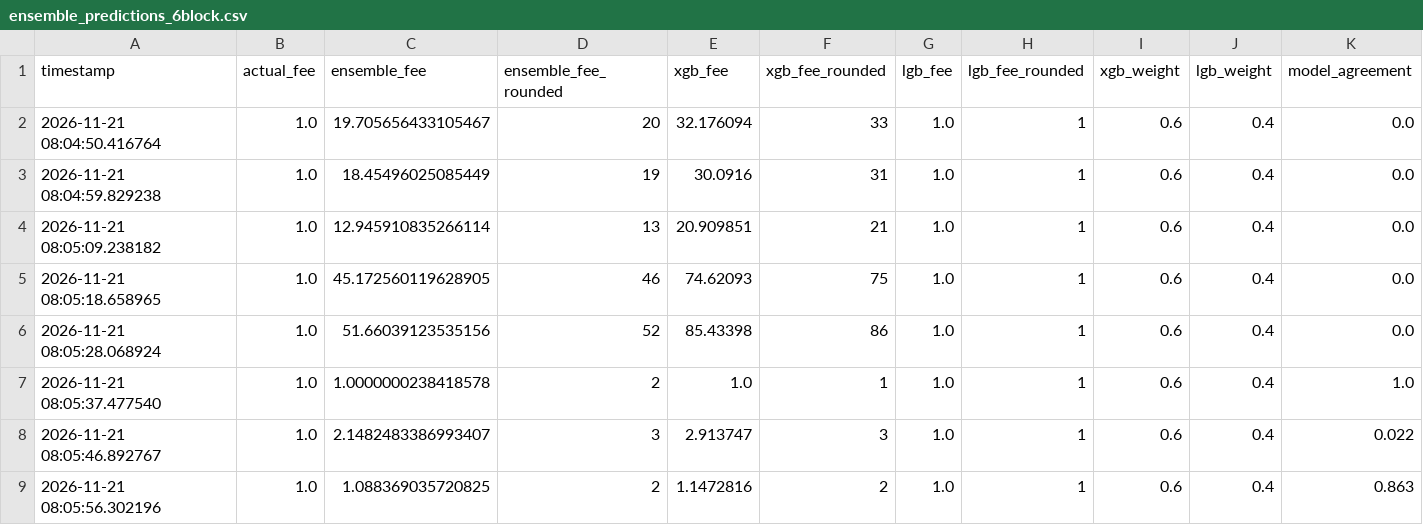
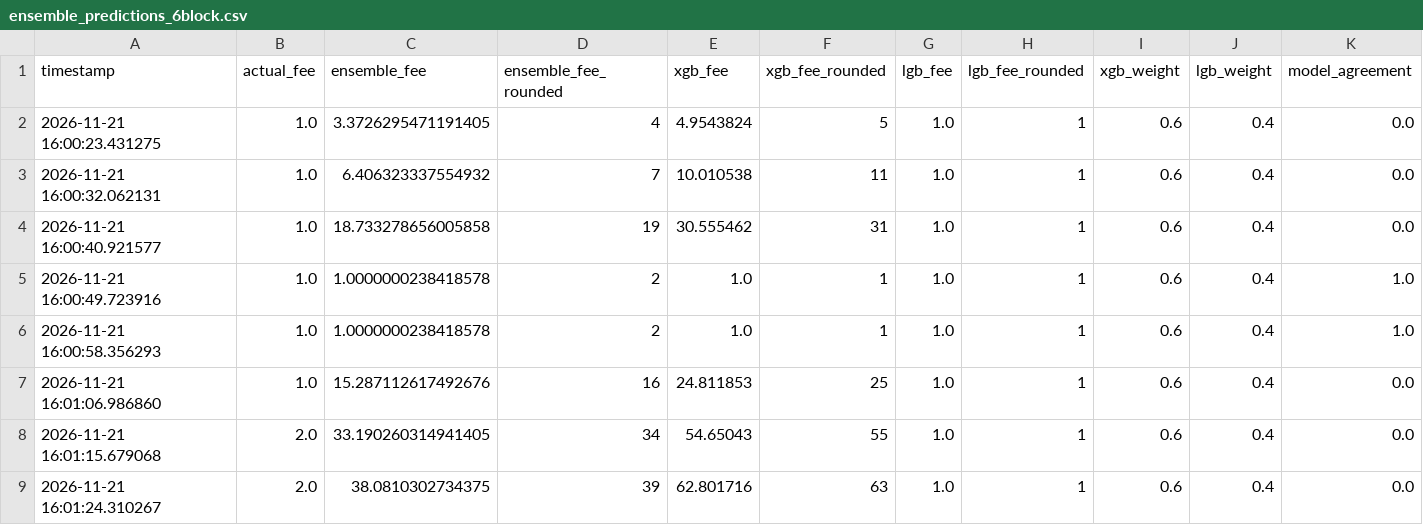
Before and after one commit to CUBOPLUS-BTC/bitcoin-mempool-fee-predictor, a CSV file: models/ensemble_predictions_6block.csv, drawn as a sheet.

```diff
--- a/models/ensemble_predictions_6block.csv
+++ b/models/ensemble_predictions_6block.csv
@@ -1,9 +1,9 @@
 timestamp,actual_fee,ensemble_fee,ensemble_fee_rounded,xgb_fee,xgb_fee_rounded,lgb_fee,lgb_fee_rounded,xgb_weight,lgb_weight,model_agreement
-2026-11-21 08:04:50.416764,1.0,19.705656433105467,20,32.176094,33,1.0,1,0.6,0.4,0.0
-2026-11-21 08:04:59.829238,1.0,18.45496025085449,19,30.0916,31,1.0,1,0.6,0.4,0.0
-2026-11-21 08:05:09.238182,1.0,12.945910835266114,13,20.909851,21,1.0,1,0.6,0.4,0.0
-2026-11-21 08:05:18.658965,1.0,45.172560119628905,46,74.62093,75,1.0,1,0.6,0.4,0.0
-2026-11-21 08:05:28.068924,1.0,51.66039123535156,52,85.43398,86,1.0,1,0.6,0.4,0.0
-2026-11-21 08:05:37.477540,1.0,1.0000000238418578,2,1.0,1,1.0,1,0.6,0.4,1.0
-2026-11-21 08:05:46.892767,1.0,2.1482483386993407,3,2.913747,3,1.0,1,0.6,0.4,0.022
-2026-11-21 08:05:56.302196,1.0,1.088369035720825,2,1.1472816,2,1.0,1,0.6,0.4,0.863
+2026-11-21 16:00:23.431275,1.0,3.3726295471191405,4,4.9543824,5,1.0,1,0.6,0.4,0.0
+2026-11-21 16:00:32.062131,1.0,6.406323337554932,7,10.010538,11,1.0,1,0.6,0.4,0.0
+2026-11-21 16:00:40.921577,1.0,18.733278656005858,19,30.555462,31,1.0,1,0.6,0.4,0.0
+2026-11-21 16:00:49.723916,1.0,1.0000000238418578,2,1.0,1,1.0,1,0.6,0.4,1.0
+2026-11-21 16:00:58.356293,1.0,1.0000000238418578,2,1.0,1,1.0,1,0.6,0.4,1.0
+2026-11-21 16:01:06.986860,1.0,15.287112617492676,16,24.811853,25,1.0,1,0.6,0.4,0.0
+2026-11-21 16:01:15.679068,2.0,33.190260314941405,34,54.65043,55,1.0,1,0.6,0.4,0.0
+2026-11-21 16:01:24.310267,2.0,38.0810302734375,39,62.801716,63,1.0,1,0.6,0.4,0.0
```
Also changed, not shown: models/ensemble_predictions_1block.csv, models/ensemble_predictions_3block.csv, 15 other files.
